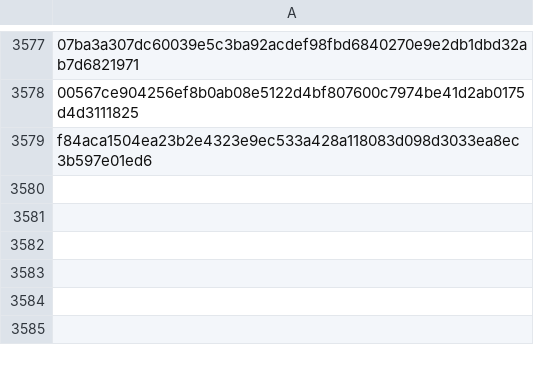
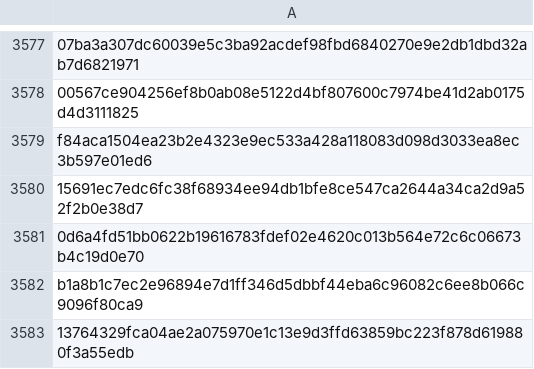
Before and after one commit to omaaradel/valify-customer-feedback, a CSV file: backups/seen_hashes_2026-07-11.csv, drawn as a sheet; only a part is shown, gaps mark what is left out; the diff names each change by its address in the sheet, - before the commit and + after, or states it on an @@ line.

```diff
--- a/backups/seen_hashes_2026-07-11.csv
+++ b/backups/seen_hashes_2026-07-11.csv
+row 3580: 15691ec7edc6fc38f68934ee94db1bfe8ce547ca2644a34ca2d9a52f2b0e38d7
+row 3581: 0d6a4fd51bb0622b19616783fdef02e4620c013b564e72c6c06673b4c19d0e70
+row 3582: b1a8b1c7ec2e96894e7d1ff346d5dbbf44eba6c96082c6ee8b066c9096f80ca9
+row 3583: 13764329fca04ae2a075970e1c13e9d3ffd63859bc223f878d619880f3a55edb
```
Also changed, not shown: backups/Admin_2026-07-11.csv, 2 other files.
